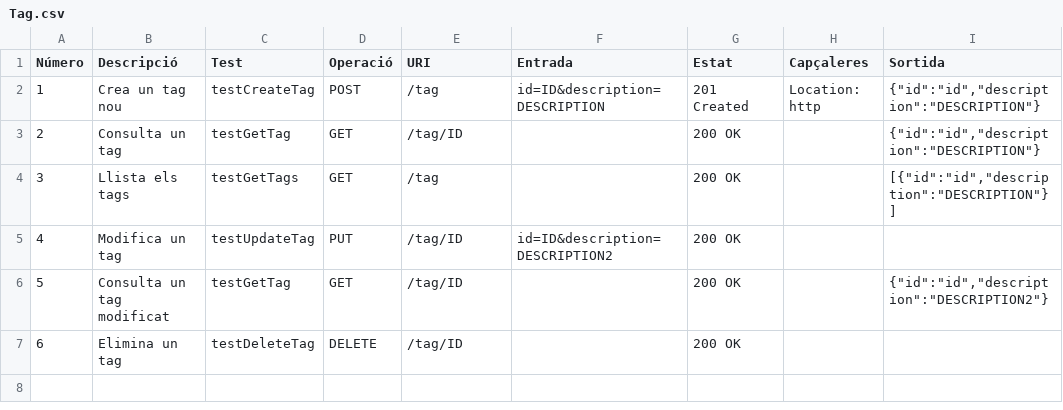
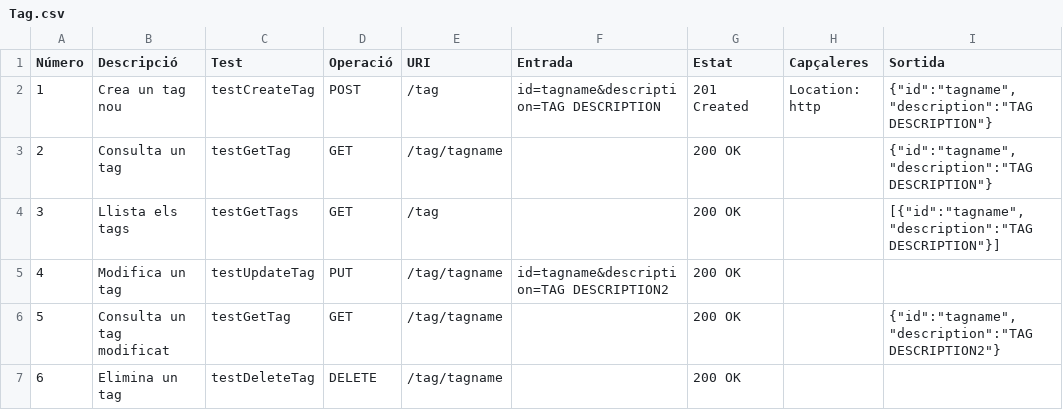
Before and after one commit to UPC/smeagol-perl, a CSV file: doc/api/Tag.csv, drawn as a sheet.

Commit message:
* corregeixo el CSV perquè el servidor modifica els ID d'entrada  * elimino el `last;` perquè no s'aturi després del primer test  * ignoro els tests de les capçaleres quan no cal  * corregeixo el test de l'estat  * canvio els noms de les variables perquè corresponguin a les columnes del CSV
git-svn-id: http://devel.cpl.upc.edu/recursos/svn/smeagol/branches/tiquet_333@1570 4ab63a03-c2d3-4037-8559-9a21b594da05

```diff
--- a/doc/api/Tag.csv
+++ b/doc/api/Tag.csv
@@ -1,7 +1,7 @@
 Número,Descripció,Test,Operació,URI,Entrada,Estat,Capçaleres,Sortida
-1,Crea un tag nou,testCreateTag,POST,/tag,id=ID&description=DESCRIPTION,201 Created,Location: http,"{""id"":""id"",""description"":""DESCRIPTION""}"
-2,Consulta un tag,testGetTag,GET,/tag/ID,,200 OK,,"{""id"":""id"",""description"":""DESCRIPTION""}"
-3,Llista els tags,testGetTags,GET,/tag,,200 OK,,"[{""id"":""id"",""description"":""DESCRIPTION""}]"
-4,Modifica un tag,testUpdateTag,PUT,/tag/ID,id=ID&description=DESCRIPTION2,200 OK
-5,Consulta un tag modificat,testGetTag,GET,/tag/ID,,200 OK,,"{""id"":""id"",""description"":""DESCRIPTION2""}"
-6,Elimina un tag,testDeleteTag,DELETE,/tag/ID,,200 OK
+1,Crea un tag nou,testCreateTag,POST,/tag,id=tagname&description=TAG DESCRIPTION,201 Created,Location: http,"{""id"":""tagname"",""description"":""TAG DESCRIPTION""}"
+2,Consulta un tag,testGetTag,GET,/tag/tagname,,200 OK,,"{""id"":""tagname"",""description"":""TAG DESCRIPTION""}"
+3,Llista els tags,testGetTags,GET,/tag,,200 OK,,"[{""id"":""tagname"",""description"":""TAG DESCRIPTION""}]"
+4,Modifica un tag,testUpdateTag,PUT,/tag/tagname,id=tagname&description=TAG DESCRIPTION2,200 OK
+5,Consulta un tag modificat,testGetTag,GET,/tag/tagname,,200 OK,,"{""id"":""tagname"",""description"":""TAG DESCRIPTION2""}"
+6,Elimina un tag,testDeleteTag,DELETE,/tag/tagname,,200 OK
```
Also changed, not shown: 1 other file.
